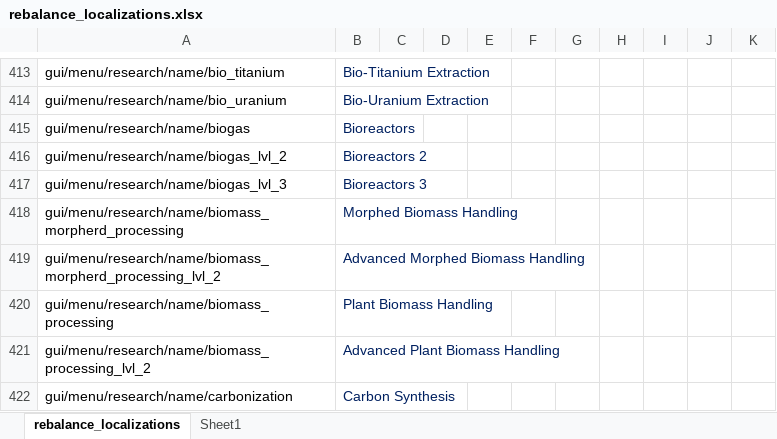
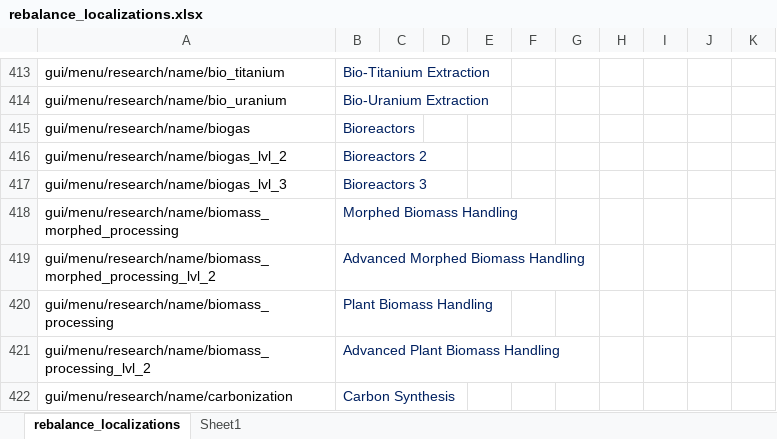
Before and after one commit to TheKilltech/rift_balance, an Excel workbook: gui/rebalance_localizations.xlsx, sheet rebalance_localizations, drawn as a sheet; only a part is shown, gaps mark what is left out; values as stored, in another font and other column widths than the file's, no borders; the diff names each change by its address in the sheet, - before the commit and + after, or states it on an @@ line.

Commit message:
fixed crash for morphed biomass press

```diff
--- a/gui/rebalance_localizations.xlsx (sheet rebalance_localizations)
+++ b/gui/rebalance_localizations.xlsx (sheet rebalance_localizations)
-A418: gui/menu/research/name/biomass_morpherd_processing
+A418: gui/menu/research/name/biomass_morphed_processing
-A419: gui/menu/research/name/biomass_morpherd_processing_lvl_2
+A419: gui/menu/research/name/biomass_morphed_processing_lvl_2
```
Also changed, not shown: 3 other files.
